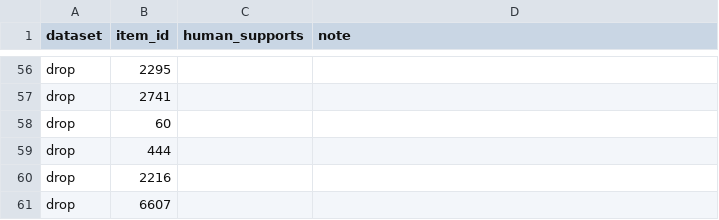
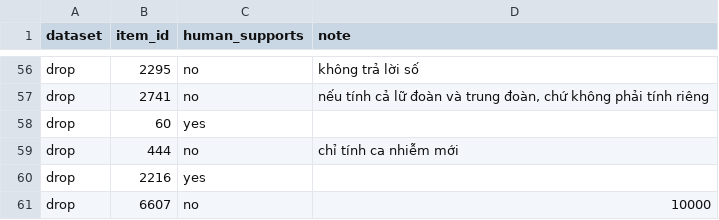
Before and after one commit to thomasNguyen-196/VMLU, a CSV file: data/faithfulness_labels_Qwen3_5-9B-65K-cite.csv, drawn as a sheet; only a part is shown, gaps mark what is left out; the diff covers the shown part only; the diff names each change by its address in the sheet, - before the commit and + after, or states it on an @@ line.

Commit message:
data(metrics-2.2): human labels for the judge validation gate (60/60, yes 49 / no 11)

```diff
--- a/data/faithfulness_labels_Qwen3_5-9B-65K-cite.csv
+++ b/data/faithfulness_labels_Qwen3_5-9B-65K-cite.csv
-C56:C57 (human_supports): (empty)
+C56:C57 (human_supports): no
-D56 (note): (empty)
+D56 (note): không trả lời số
-D57 (note): (empty)
+D57 (note): nếu tính cả lữ đoàn và trung đoàn, chứ không phải tính riêng
-C58 (human_supports): (empty)
+C58 (human_supports): yes
-C59 (human_supports): (empty)
+C59 (human_supports): no
-D59 (note): (empty)
+D59 (note): chỉ tính ca nhiễm mới
-C60 (human_supports): (empty)
+C60 (human_supports): yes
-C61 (human_supports): (empty)
+C61 (human_supports): no
-D61 (note): (empty)
+D61 (note): 10000
```
Also changed, not shown: 58 edited cells elsewhere in this file.
